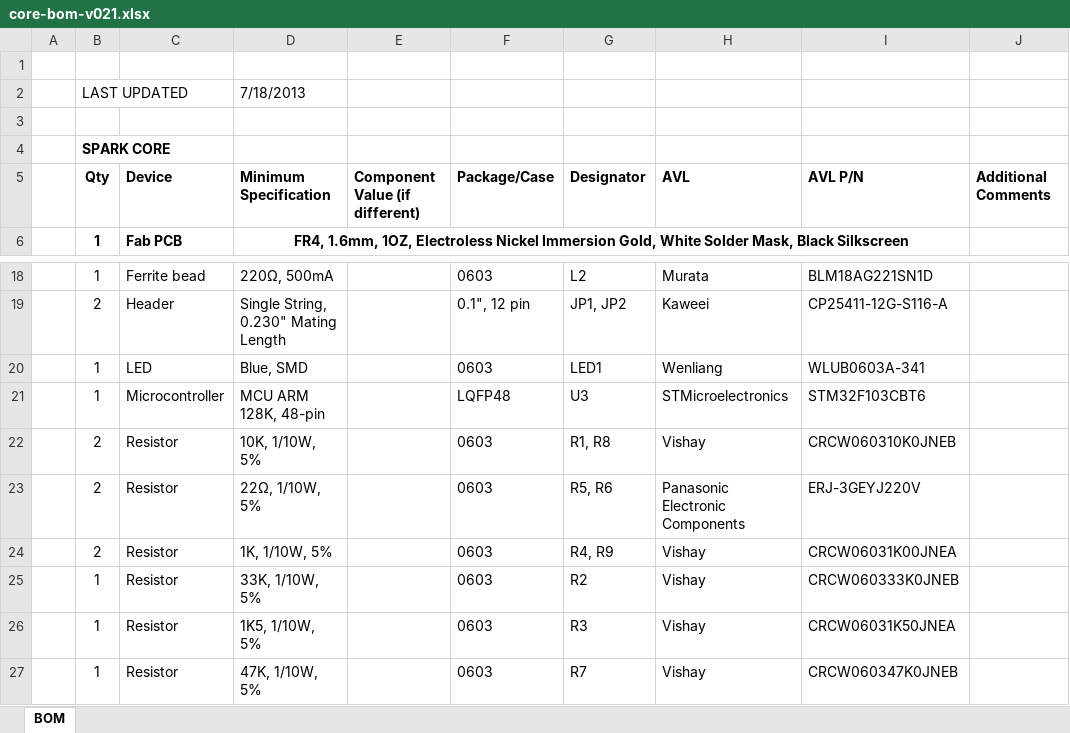
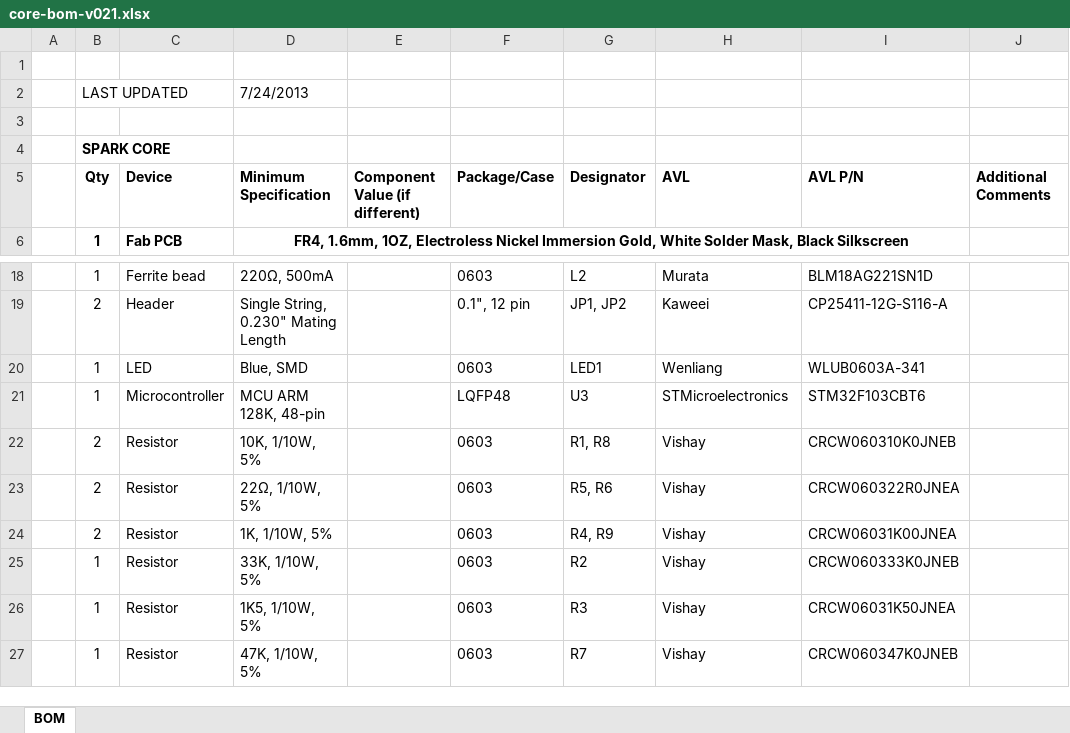
Before and after one commit to particle-iot/core, an Excel workbook: Bill of Materials/core-bom-v021.xlsx, sheet BOM, drawn as a sheet; only a part is shown, gaps mark what is left out; values as stored, in another font and other column widths than the file's, no borders; the diff names each change by its address in the sheet, - before the commit and + after, or states it on an @@ line.

Commit message:
Further BoM Corrections
Updated 22Ohm P/N and last edited date

```diff
--- a/Bill of Materials/core-bom-v021.xlsx (sheet BOM)
+++ b/Bill of Materials/core-bom-v021.xlsx (sheet BOM)
-D2: 7/18/2013
+D2: 7/24/2013
-H23: Panasonic Electronic Components
+H23: Vishay
-I23: ERJ-3GEYJ220V
+I23: CRCW060322R0JNEA
```
